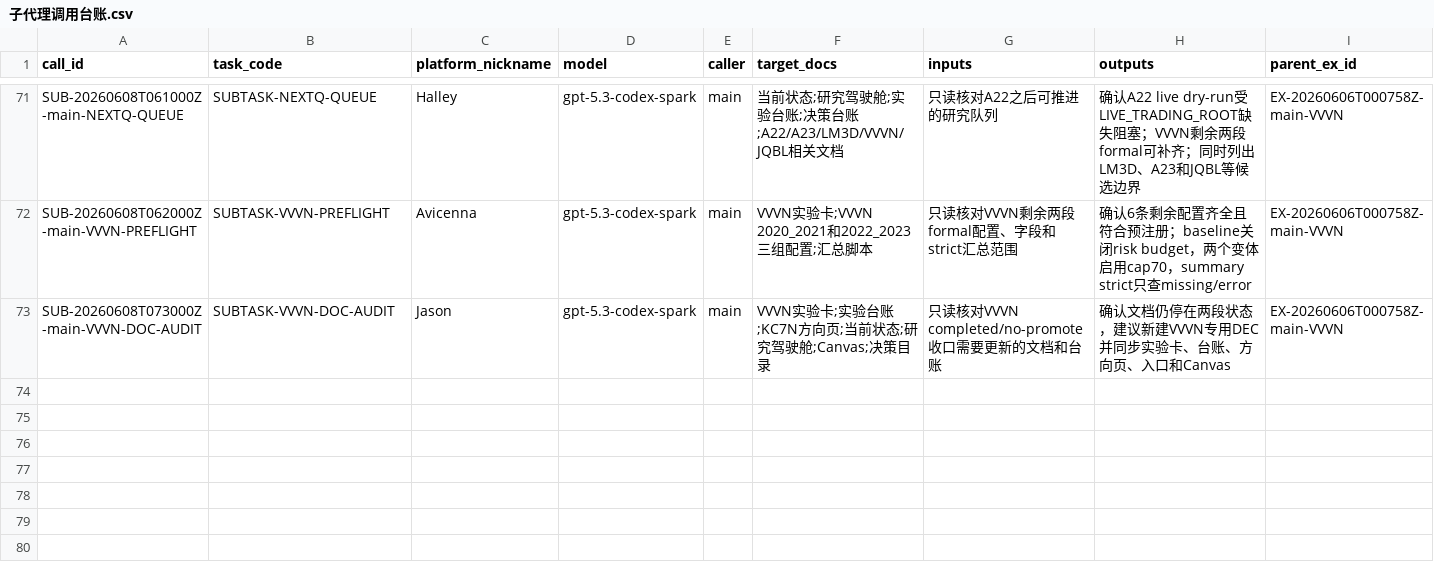
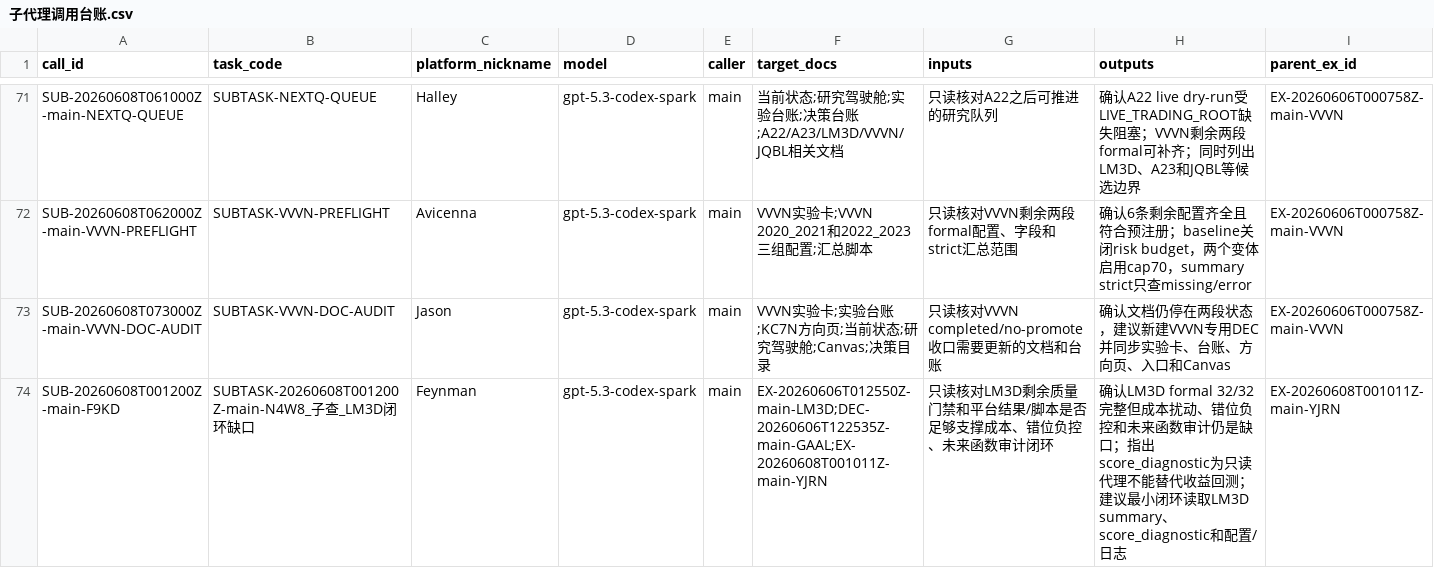
Before and after one commit to huakaiye/quant-knowledge-base, a CSV file: 01_台账/子代理调用台账.csv, drawn as a sheet; only a part is shown, gaps mark what is left out; rows hold the shown columns only; the diff names each change by its address in the sheet, - before the commit and + after, or states it on an @@ line.

```diff
--- a/01_台账/子代理调用台账.csv
+++ b/01_台账/子代理调用台账.csv
+row 74: SUB-20260608T001200Z-main-F9KD | SUBTASK-20260608T001200Z-main-N4W8_子查_LM3D闭环缺口 | Feynman | gpt-5.3-codex-spark | main | EX-20260606T012550Z-main-LM3D;DEC-20260606T122535Z-main-GAAL;EX-20260608T001011Z-main-YJRN | 只读核对LM3D剩余质量门禁和平台结果/脚本是否足够支撑成本、错位负控、未来函数审计闭环 | 确认LM3D formal 32/32完整但成本扰动、错位负控和未来函数审计仍是缺口；指出score_diagnostic为只读代理不能替代收益回测；建议最小闭环读取LM3D summary、score_diagnostic和配置/日志 | EX-20260608T001011Z-main-YJRN
```
Also changed, not shown: 01_台账/实验台账.csv, 01_台账/研究方向台账.csv, 7 other files.
